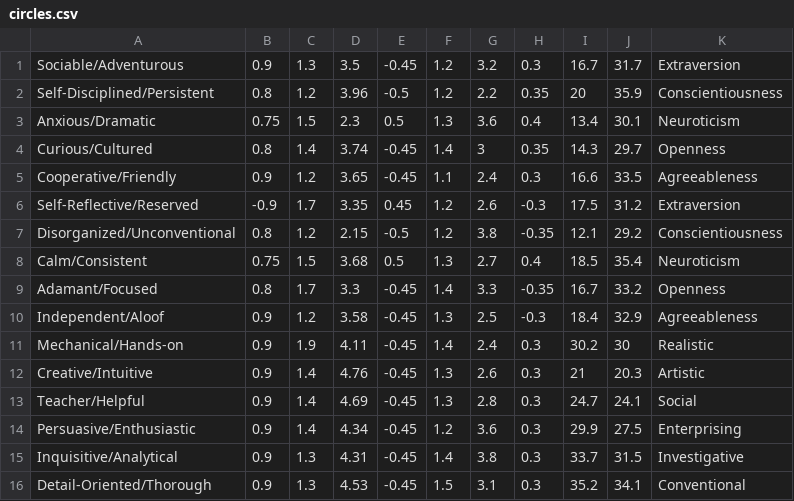
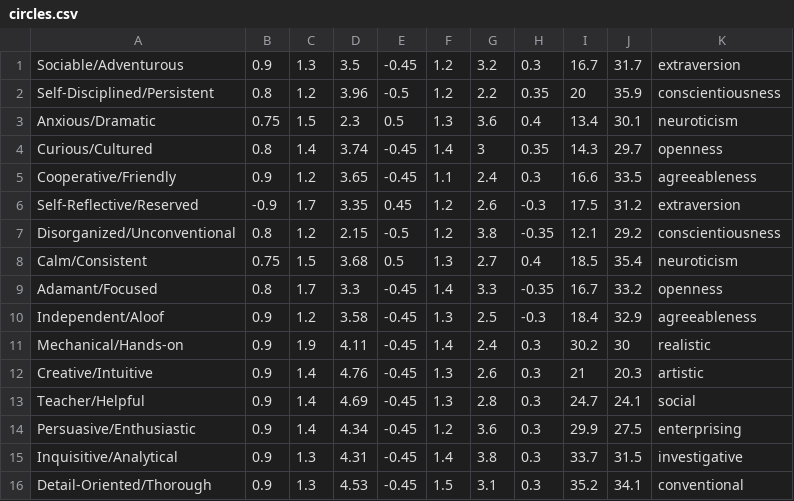
Before and after one commit to tidepool/OAuthProvider, a CSV file: db/seeds/data/circles.csv, drawn as a sheet.

```diff
--- a/db/seeds/data/circles.csv
+++ b/db/seeds/data/circles.csv
@@ -1,16 +1,16 @@
-Sociable/Adventurous,0.9,1.3,3.5,-0.45,1.2,3.2,0.3,16.7,31.7,Extraversion
-Self-Disciplined/Persistent,0.8,1.2,3.96,-0.5,1.2,2.2,0.35,20,35.9,Conscientiousness
-Anxious/Dramatic,0.75,1.5,2.3,0.5,1.3,3.6,0.4,13.4,30.1,Neuroticism
-Curious/Cultured,0.8,1.4,3.74,-0.45,1.4,3,0.35,14.3,29.7,Openness
-Cooperative/Friendly,0.9,1.2,3.65,-0.45,1.1,2.4,0.3,16.6,33.5,Agreeableness
-Self-Reflective/Reserved,-0.9,1.7,3.35,0.45,1.2,2.6,-0.3,17.5,31.2,Extraversion
-Disorganized/Unconventional,0.8,1.2,2.15,-0.5,1.2,3.8,-0.35,12.1,29.2,Conscientiousness
-Calm/Consistent,0.75,1.5,3.68,0.5,1.3,2.7,0.4,18.5,35.4,Neuroticism
-Adamant/Focused,0.8,1.7,3.3,-0.45,1.4,3.3,-0.35,16.7,33.2,Openness
-Independent/Aloof,0.9,1.2,3.58,-0.45,1.3,2.5,-0.3,18.4,32.9,Agreeableness
-Mechanical/Hands-on,0.9,1.9,4.11,-0.45,1.4,2.4,0.3,30.2,30,Realistic
-Creative/Intuitive,0.9,1.4,4.76,-0.45,1.3,2.6,0.3,21,20.3,Artistic
-Teacher/Helpful,0.9,1.4,4.69,-0.45,1.3,2.8,0.3,24.7,24.1,Social
-Persuasive/Enthusiastic,0.9,1.4,4.34,-0.45,1.2,3.6,0.3,29.9,27.5,Enterprising
-Inquisitive/Analytical,0.9,1.3,4.31,-0.45,1.4,3.8,0.3,33.7,31.5,Investigative
-Detail-Oriented/Thorough,0.9,1.3,4.53,-0.45,1.5,3.1,0.3,35.2,34.1,Conventional
+Sociable/Adventurous,0.9,1.3,3.5,-0.45,1.2,3.2,0.3,16.7,31.7,extraversion
+Self-Disciplined/Persistent,0.8,1.2,3.96,-0.5,1.2,2.2,0.35,20,35.9,conscientiousness
+Anxious/Dramatic,0.75,1.5,2.3,0.5,1.3,3.6,0.4,13.4,30.1,neuroticism
+Curious/Cultured,0.8,1.4,3.74,-0.45,1.4,3,0.35,14.3,29.7,openness
+Cooperative/Friendly,0.9,1.2,3.65,-0.45,1.1,2.4,0.3,16.6,33.5,agreeableness
+Self-Reflective/Reserved,-0.9,1.7,3.35,0.45,1.2,2.6,-0.3,17.5,31.2,extraversion
+Disorganized/Unconventional,0.8,1.2,2.15,-0.5,1.2,3.8,-0.35,12.1,29.2,conscientiousness
+Calm/Consistent,0.75,1.5,3.68,0.5,1.3,2.7,0.4,18.5,35.4,neuroticism
+Adamant/Focused,0.8,1.7,3.3,-0.45,1.4,3.3,-0.35,16.7,33.2,openness
+Independent/Aloof,0.9,1.2,3.58,-0.45,1.3,2.5,-0.3,18.4,32.9,agreeableness
+Mechanical/Hands-on,0.9,1.9,4.11,-0.45,1.4,2.4,0.3,30.2,30,realistic
+Creative/Intuitive,0.9,1.4,4.76,-0.45,1.3,2.6,0.3,21,20.3,artistic
+Teacher/Helpful,0.9,1.4,4.69,-0.45,1.3,2.8,0.3,24.7,24.1,social
+Persuasive/Enthusiastic,0.9,1.4,4.34,-0.45,1.2,3.6,0.3,29.9,27.5,enterprising
+Inquisitive/Analytical,0.9,1.3,4.31,-0.45,1.4,3.8,0.3,33.7,31.5,investigative
+Detail-Oriented/Thorough,0.9,1.3,4.53,-0.45,1.5,3.1,0.3,35.2,34.1,conventional
```
Also changed, not shown: db/seeds/data/profile_descriptions_utf8.csv, 32 other files.
